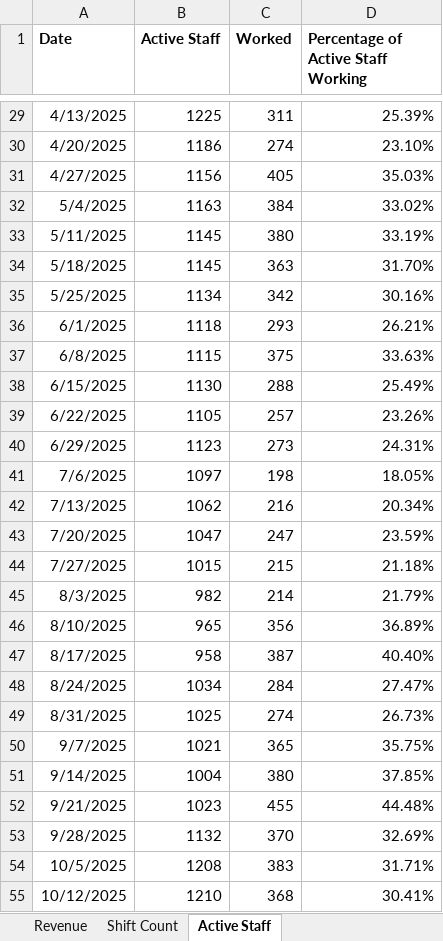
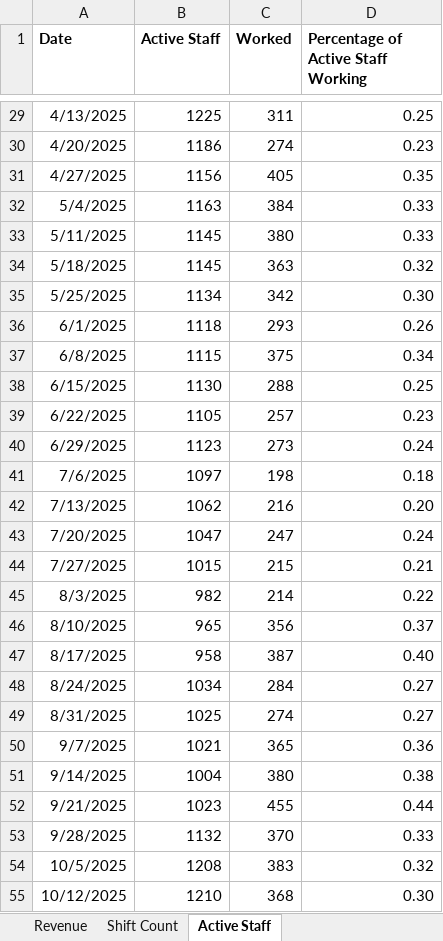
Before and after one commit to JBiddlecome/GoLive_Staffing, an Excel workbook: Sales and Staffing Charts.xlsx, sheet Active Staff, drawn as a sheet; only a part is shown, gaps mark what is left out; values as stored, in another font and other column widths than the file's, no borders; the diff covers the shown part only; the diff names each change by its address in the sheet, - before the commit and + after, or states it on an @@ line.

Commit message:
Update Sales and Staffing Charts.xlsx

```diff
--- a/Sales and Staffing Charts.xlsx (sheet Active Staff)
+++ b/Sales and Staffing Charts.xlsx (sheet Active Staff)
-D29: 25.39%
+D29: 0.25
-D30: 23.10%
+D30: 0.23
-D31: 35.03%
+D31: 0.35
-D32: 33.02%
+D32: 0.33
-D33: 33.19%
+D33: 0.33
-D34: 31.70%
+D34: 0.32
-D35: 30.16%
+D35: 0.30
-D36: 26.21%
+D36: 0.26
-D37: 33.63%
+D37: 0.34
-D38: 25.49%
+D38: 0.25
-D39: 23.26%
+D39: 0.23
-D40: 24.31%
+D40: 0.24
-D41: 18.05%
+D41: 0.18
-D42: 20.34%
+D42: 0.20
-D43: 23.59%
+D43: 0.24
-D44: 21.18%
+D44: 0.21
-D45: 21.79%
+D45: 0.22
-D46: 36.89%
+D46: 0.37
-D47: 40.40%
+D47: 0.40
-D48: 27.47%
+D48: 0.27
-D49: 26.73%
+D49: 0.27
-D50: 35.75%
+D50: 0.36
-D51: 37.85%
+D51: 0.38
-D52: 44.48%
+D52: 0.44
-D53: 32.69%
+D53: 0.33
-D54: 31.71%
+D54: 0.32
-D55: 30.41%
+D55: 0.30
```
Also changed, not shown: 41 edited cells elsewhere in this sheet.
